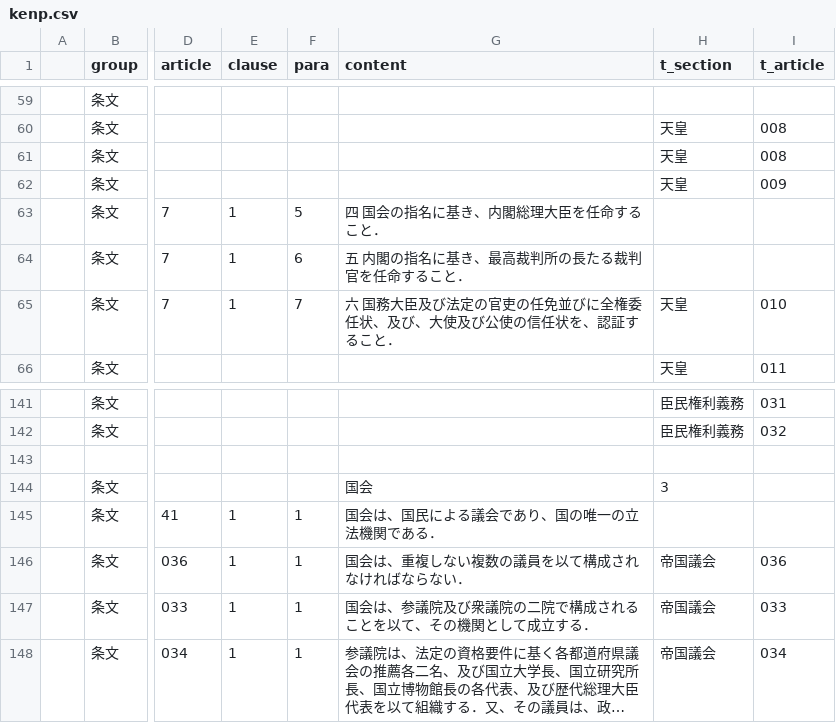
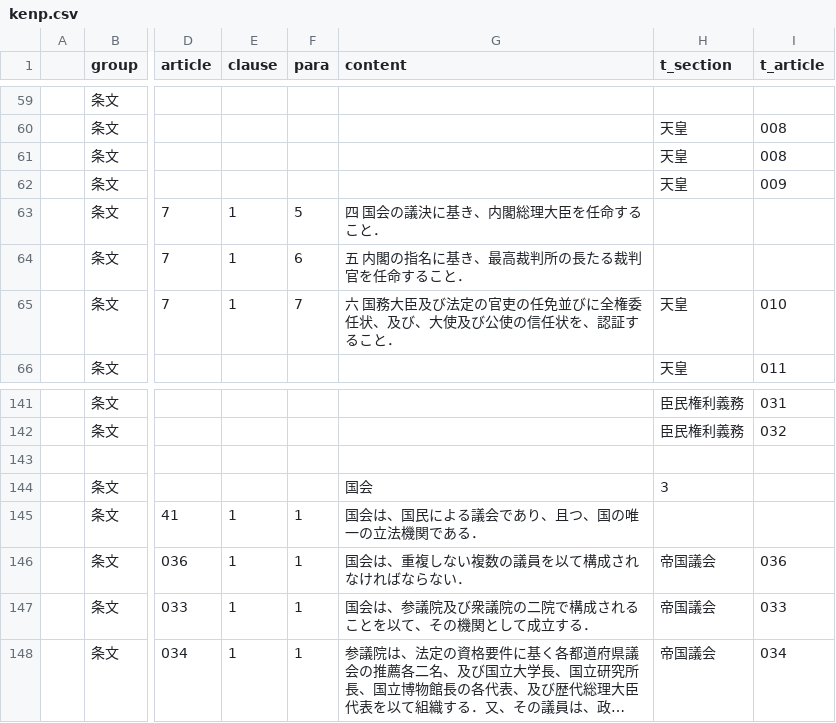
Before and after one commit to xyn9/xyn9.github.com, a CSV file: _data/kenp.csv, drawn as a sheet; only a part is shown, gaps mark what is left out; long unchanged cells end in …; the diff covers the shown part only; the diff names each change by its address in the sheet, - before the commit and + after, or states it on an @@ line.

```diff
--- a/_data/kenp.csv
+++ b/_data/kenp.csv
-G63 (content): 四 国会の指名に基き、内閣総理大臣を任命すること．
+G63 (content): 四 国会の議決に基き、内閣総理大臣を任命すること．
-G145 (content): 国会は、国民による議会であり、国の唯一の立法機関である．
+G145 (content): 国会は、国民による議会であり、且つ、国の唯一の立法機関である．
```
Also changed, not shown: 2 added rows, 3 removed rows, 3 moved rows and 6 edited cells elsewhere in this file, 2 other files.
